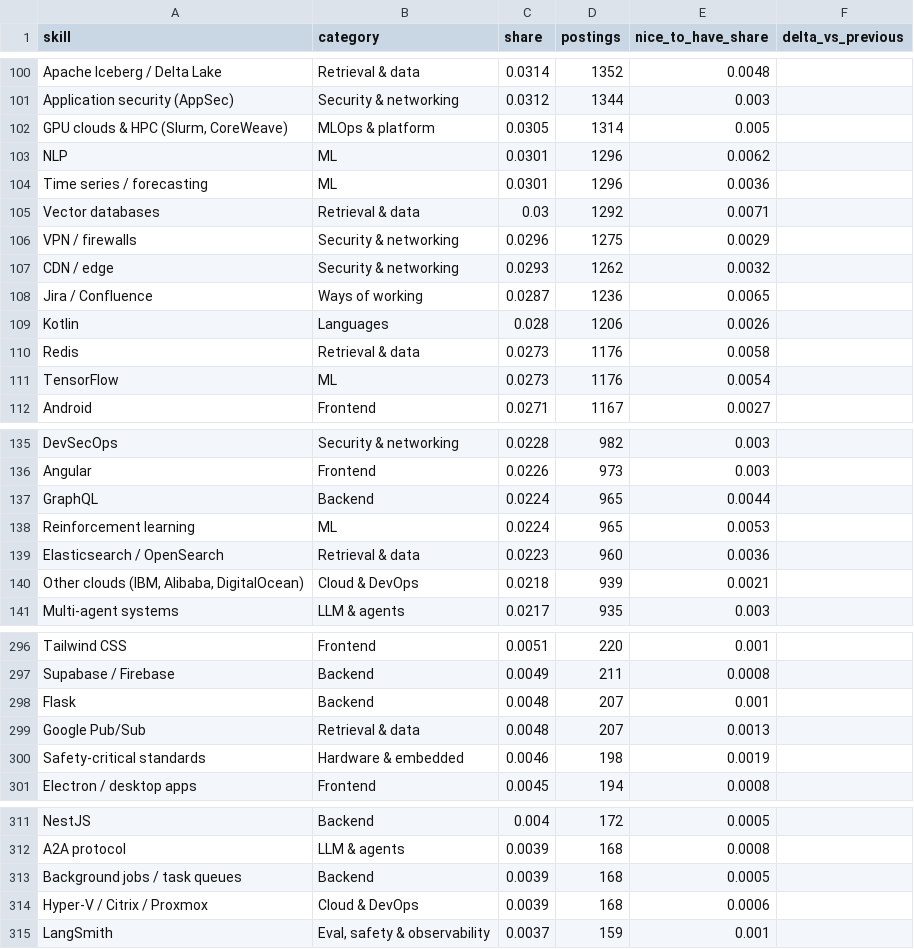
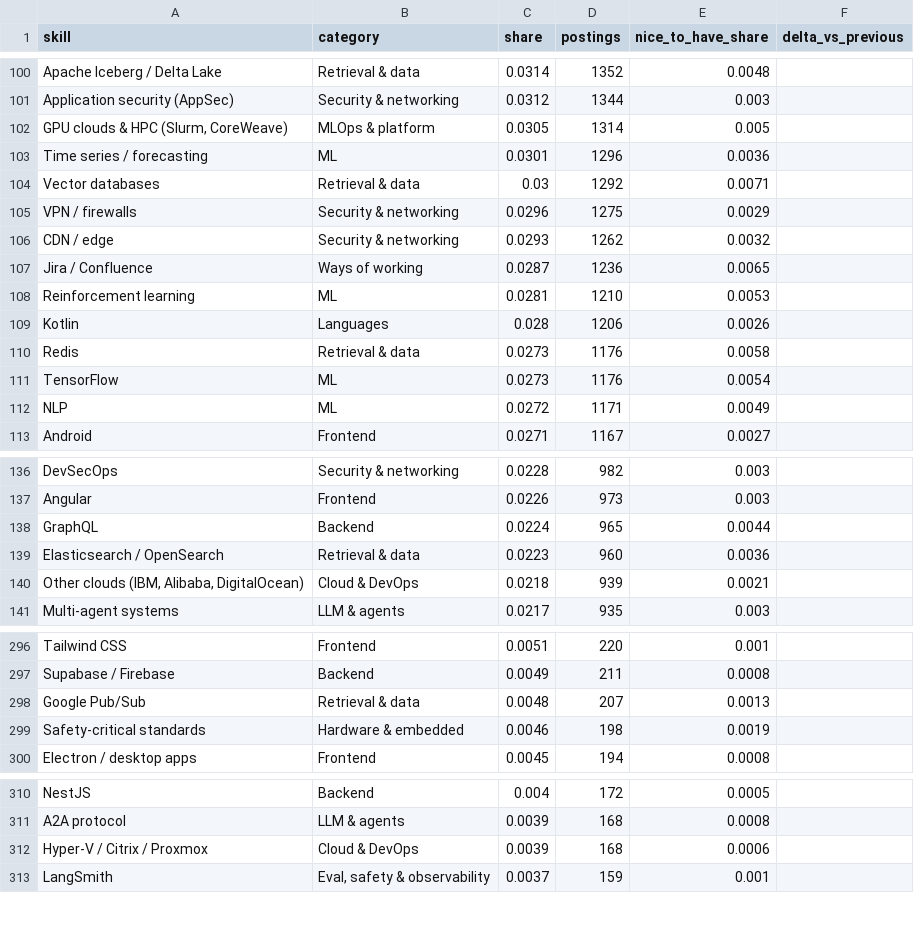
Before and after one commit to HatefulRock/skillmap, a CSV file: data/csv/skills_current.csv, drawn as a sheet; only a part is shown, gaps mark what is left out; removed rows and columns are numbered as before the commit, all else as after; the diff covers the shown part only; the diff names each change by its address in the sheet, - before the commit and + after, or states it on an @@ line.

```diff
--- a/data/csv/skills_current.csv
+++ b/data/csv/skills_current.csv
-row 103: NLP | ML | 0.0301 | 1296 | 0.0062
+row 108: Reinforcement learning | ML | 0.0281 | 1210 | 0.0053
+row 112: NLP | ML | 0.0272 | 1171 | 0.0049
-row 138: Reinforcement learning | ML | 0.0224 | 965 | 0.0053
-row 298: Flask | Backend | 0.0048 | 207 | 0.001
-row 313: Background jobs / task queues | Backend | 0.0039 | 168 | 0.0005
```
Also changed, not shown: 3 edited cells elsewhere in this file, data/csv/companies.csv, data/csv/pay_premium.csv, 17 other files.
